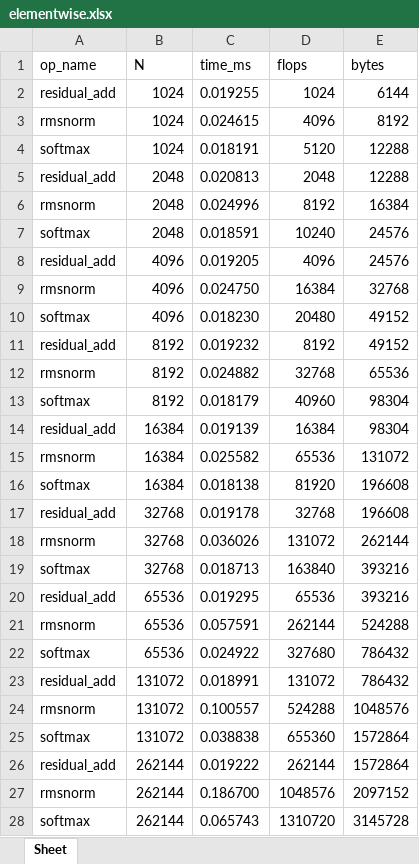
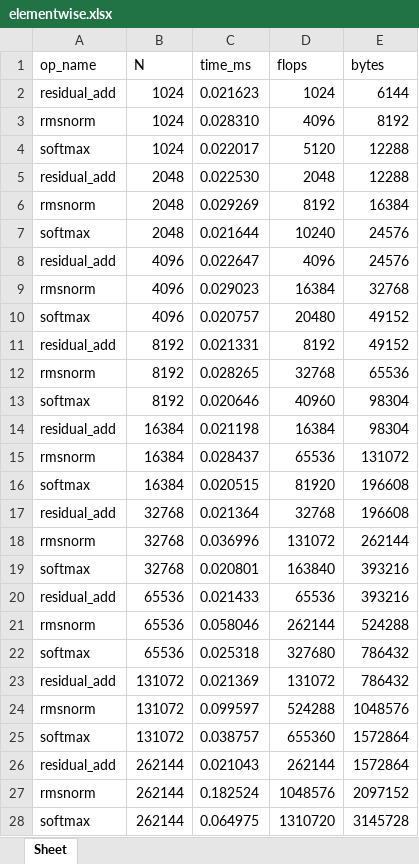
Before and after one commit to hu-op1/Foothold, an Excel workbook: bench/results/3090/elementwise.xlsx, sheet Sheet, drawn as a sheet; only a part is shown; values as stored, in another font and other column widths than the file's, no borders; the diff covers the shown part only; the diff names each change by its address in the sheet, - before the commit and + after, or states it on an @@ line.

```diff
--- a/bench/results/3090/elementwise.xlsx (sheet Sheet)
+++ b/bench/results/3090/elementwise.xlsx (sheet Sheet)
-C2 (time_ms): 0.019255
+C2 (time_ms): 0.021623
-C3 (time_ms): 0.024615
+C3 (time_ms): 0.028310
-C4 (time_ms): 0.018191
+C4 (time_ms): 0.022017
-C5 (time_ms): 0.020813
+C5 (time_ms): 0.022530
-C6 (time_ms): 0.024996
+C6 (time_ms): 0.029269
-C7 (time_ms): 0.018591
+C7 (time_ms): 0.021644
-C8 (time_ms): 0.019205
+C8 (time_ms): 0.022647
-C9 (time_ms): 0.024750
+C9 (time_ms): 0.029023
-C10 (time_ms): 0.018230
+C10 (time_ms): 0.020757
-C11 (time_ms): 0.019232
+C11 (time_ms): 0.021331
-C12 (time_ms): 0.024882
+C12 (time_ms): 0.028265
-C13 (time_ms): 0.018179
+C13 (time_ms): 0.020646
-C14 (time_ms): 0.019139
+C14 (time_ms): 0.021198
-C15 (time_ms): 0.025582
+C15 (time_ms): 0.028437
-C16 (time_ms): 0.018138
+C16 (time_ms): 0.020515
-C17 (time_ms): 0.019178
+C17 (time_ms): 0.021364
-C18 (time_ms): 0.036026
+C18 (time_ms): 0.036996
-C19 (time_ms): 0.018713
+C19 (time_ms): 0.020801
-C20 (time_ms): 0.019295
+C20 (time_ms): 0.021433
-C21 (time_ms): 0.057591
+C21 (time_ms): 0.058046
-C22 (time_ms): 0.024922
+C22 (time_ms): 0.025318
-C23 (time_ms): 0.018991
+C23 (time_ms): 0.021369
-C24 (time_ms): 0.100557
+C24 (time_ms): 0.099597
-C25 (time_ms): 0.038838
+C25 (time_ms): 0.038757
-C26 (time_ms): 0.019222
+C26 (time_ms): 0.021043
-C27 (time_ms): 0.186700
+C27 (time_ms): 0.182524
-C28 (time_ms): 0.065743
+C28 (time_ms): 0.064975
```
Also changed, not shown: 9 added rows and 18 edited cells elsewhere in this sheet, bench/results/3090/matmul.xlsx.
